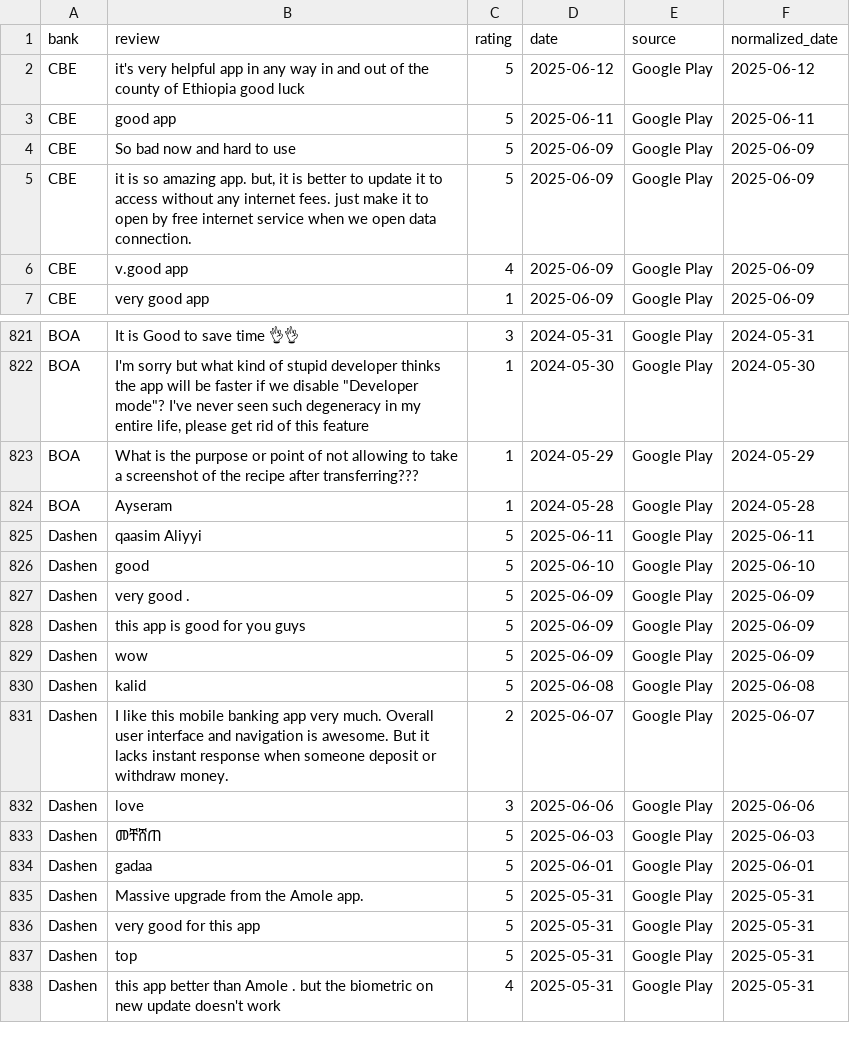
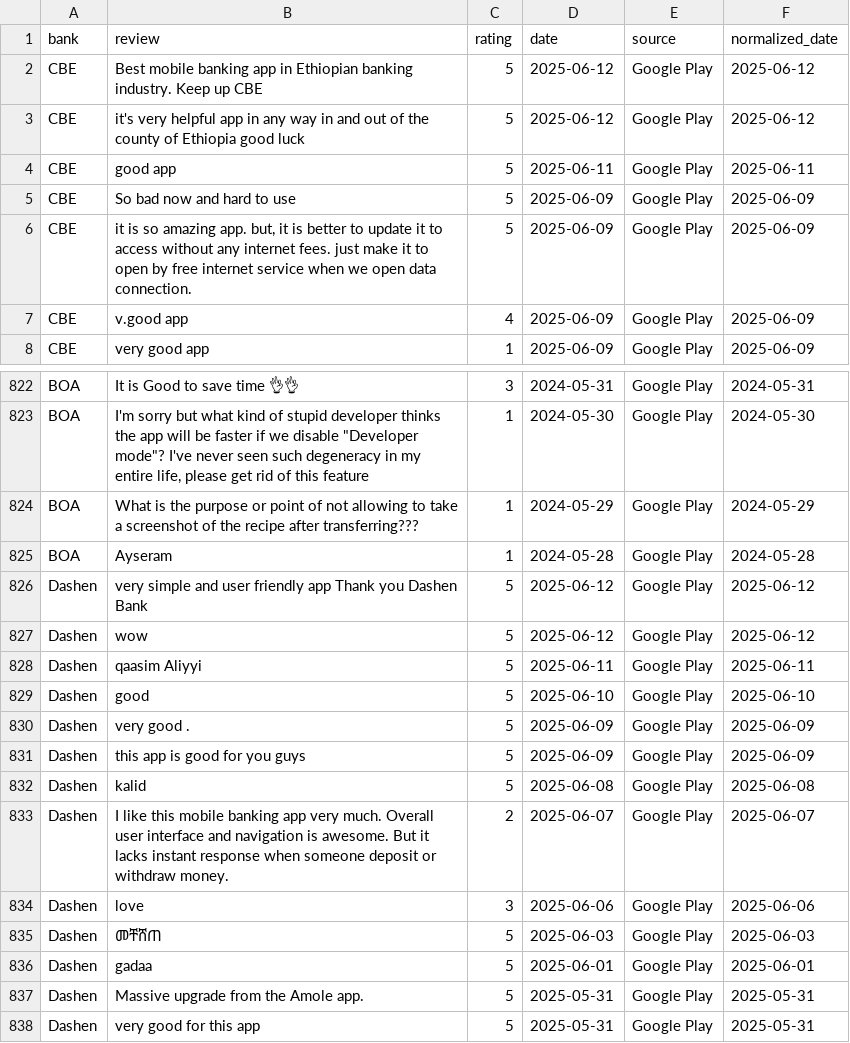
Before and after one commit to ayaf111/fintech-apps, a CSV file: notebooks/cleaned_bank_reviews.csv, drawn as a sheet; only a part is shown, gaps mark what is left out; the shorter side is filled out with more unchanged rows; removed rows and columns are numbered as before the commit, all else as after; the diff names each change by its address in the sheet, - before the commit and + after, or states it on an @@ line.

```diff
--- a/notebooks/cleaned_bank_reviews.csv
+++ b/notebooks/cleaned_bank_reviews.csv
+row 2: CBE | Best mobile banking app in Ethiopian banking industry. Keep up CBE | 5 | 2025-06-12 | Google Play | 2025-06-12
+row 826: Dashen | very simple and user friendly app Thank you Dashen Bank | 5 | 2025-06-12 | Google Play | 2025-06-12
+row 827: Dashen | wow | 5 | 2025-06-12 | Google Play | 2025-06-12
-row 829: Dashen | wow | 5 | 2025-06-09 | Google Play | 2025-06-09
```
Also changed, not shown: notebooks/bank_reviews_limited.csv, notebooks/sentiment_analysis_results.csv, 3 other files.
